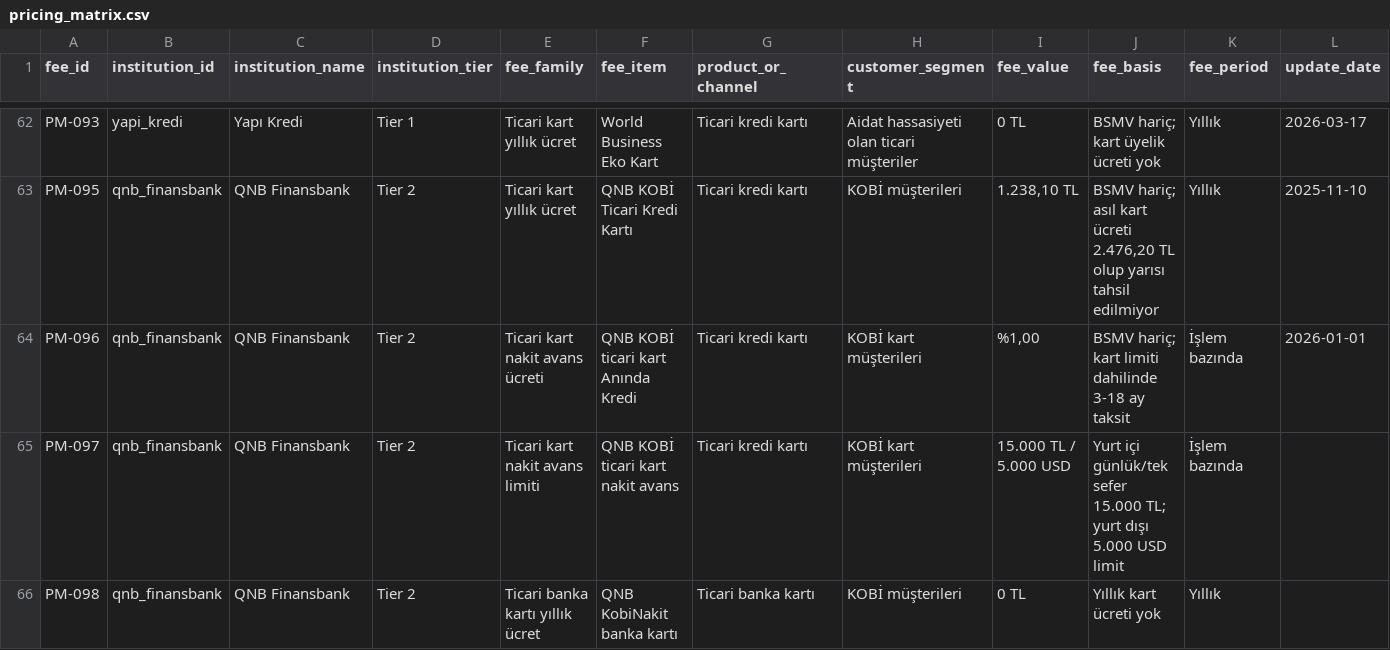
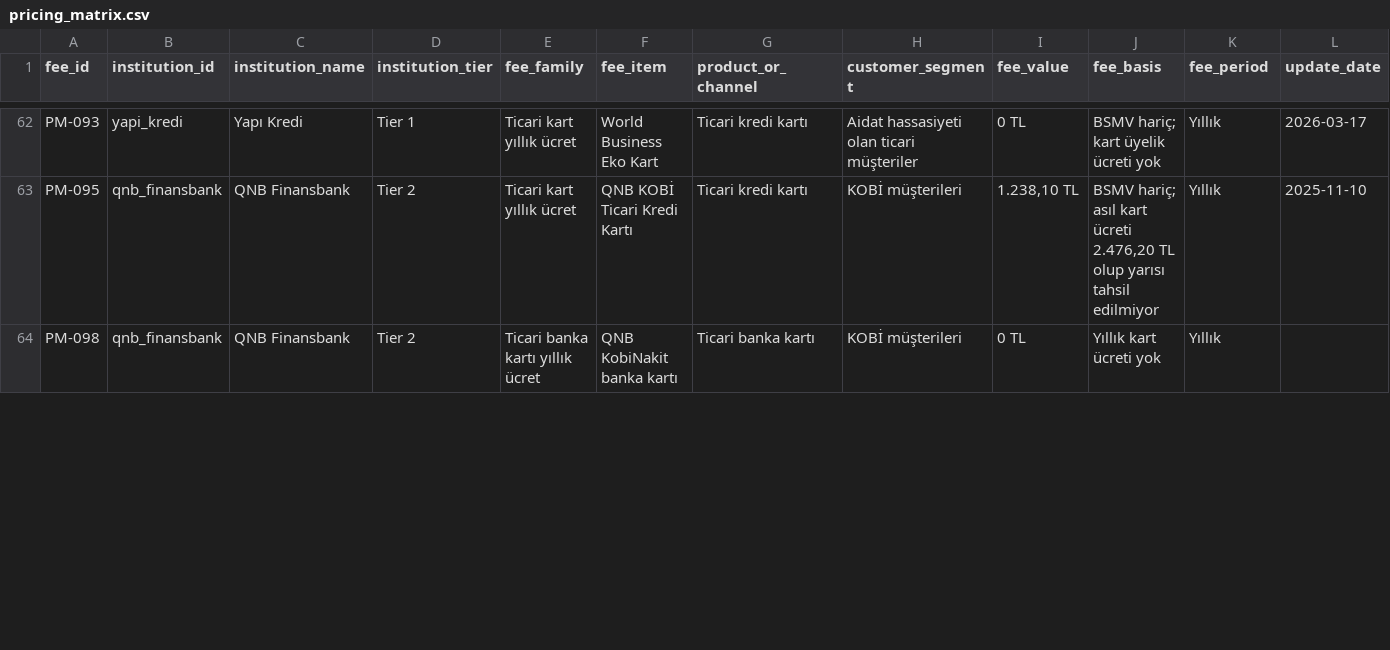
Before and after one commit to ekowiggins-dotcom/ardakobibenchmark, a CSV file: data/pricing_matrix.csv, drawn as a sheet; only a part is shown, gaps mark what is left out; removed rows and columns are numbered as before the commit, all else as after; rows hold the shown columns only; the diff covers the shown part only; the diff names each change by its address in the sheet, - before the commit and + after, or states it on an @@ line.

Commit message:
Refine Tier 2 card benchmarks

```diff
--- a/data/pricing_matrix.csv
+++ b/data/pricing_matrix.csv
-row 64: PM-096 | qnb_finansbank | QNB Finansbank | Tier 2 | Ticari kart nakit avans ücreti | QNB KOBİ ticari kart Anında Kredi | Ticari kredi kartı | KOBİ kart müşterileri | %1,00 | BSMV hariç; kart limiti dahilinde 3-18 ay taksit | İşlem bazında | 2026-01-01
-row 65: PM-097 | qnb_finansbank | QNB Finansbank | Tier 2 | Ticari kart nakit avans limiti | QNB KOBİ ticari kart nakit avans | Ticari kredi kartı | KOBİ kart müşterileri | 15.000 TL / 5.000 USD | Yurt içi günlük/tek sefer 15.000 TL; yurt dışı 5.000 USD limit | İşlem bazında
```
Also changed, not shown: 2 added rows, 1 removed row and 7 edited cells elsewhere in this file, 1 other file.
